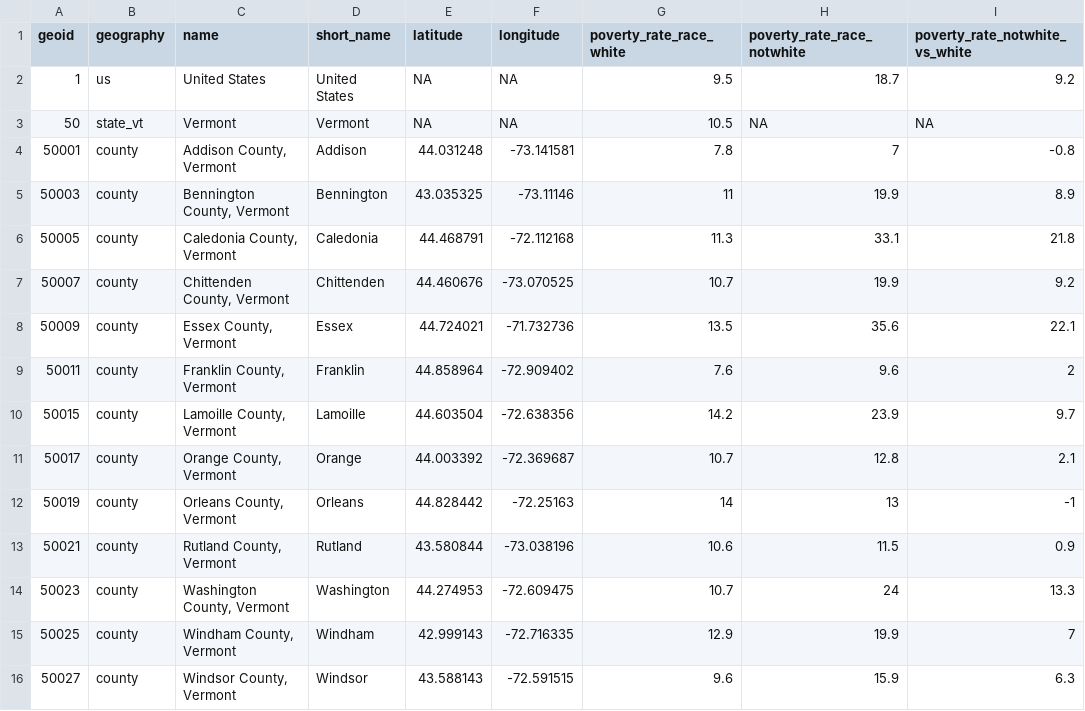
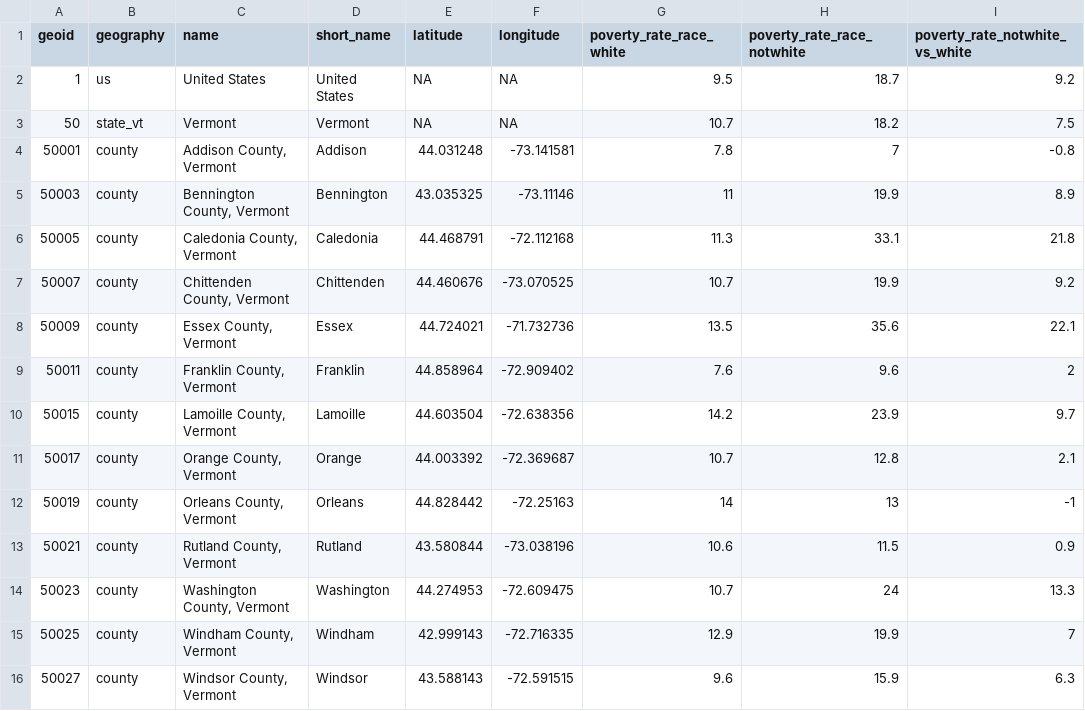
Before and after one commit to mjclawrence/privilege_and_poverty, a CSV file: addison_county_101/storymap_data/poverty_white_nonwhite_us_vt_counties.csv, drawn as a sheet.

```diff
--- a/addison_county_101/storymap_data/poverty_white_nonwhite_us_vt_counties.csv
+++ b/addison_county_101/storymap_data/poverty_white_nonwhite_us_vt_counties.csv
@@ -2,3 +2,3 @@
 "1","us","United States","United States",NA,NA,9.5,18.7,9.2
-"50","state_vt","Vermont","Vermont",NA,NA,10.5,NA,NA
+"50","state_vt","Vermont","Vermont",NA,NA,10.7,18.2,7.5
 "50001","county","Addison County, Vermont","Addison",44.031248,-73.141581,7.8,7,-0.8
```
Also changed, not shown: addison_county_101/acs_stats.csv.
